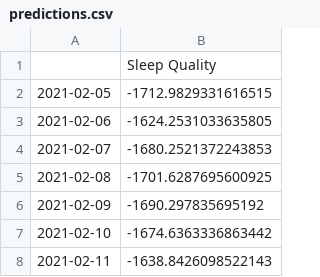
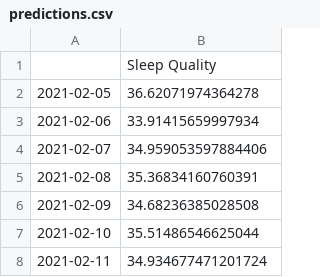
Before and after one commit to luiszugasti/sleep_stats, a CSV file: default/predictions.csv, drawn as a sheet.

```diff
--- a/default/predictions.csv
+++ b/default/predictions.csv
@@ -1,8 +1,8 @@
 ,Sleep Quality
-2021-02-05,-1712.9829331616515
-2021-02-06,-1624.2531033635805
-2021-02-07,-1680.2521372243853
-2021-02-08,-1701.6287695600925
-2021-02-09,-1690.297835695192
-2021-02-10,-1674.6363336863442
-2021-02-11,-1638.8426098522143
+2021-02-05,36.62071974364278
+2021-02-06,33.91415659997934
+2021-02-07,34.959053597884406
+2021-02-08,35.36834160760391
+2021-02-09,34.68236385028508
+2021-02-10,35.51486546625044
+2021-02-11,34.934677471201724
```
Also changed, not shown: 3 other files.
